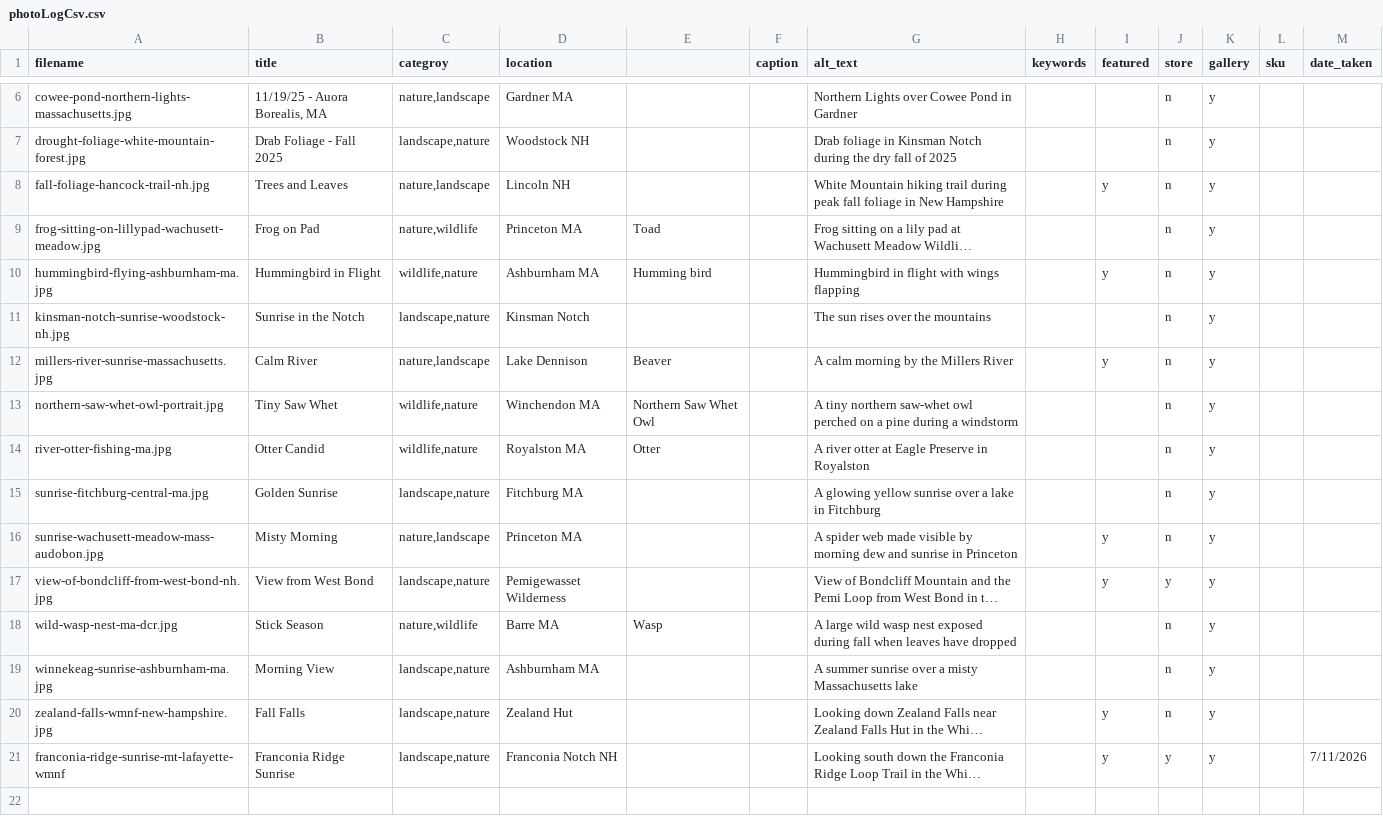
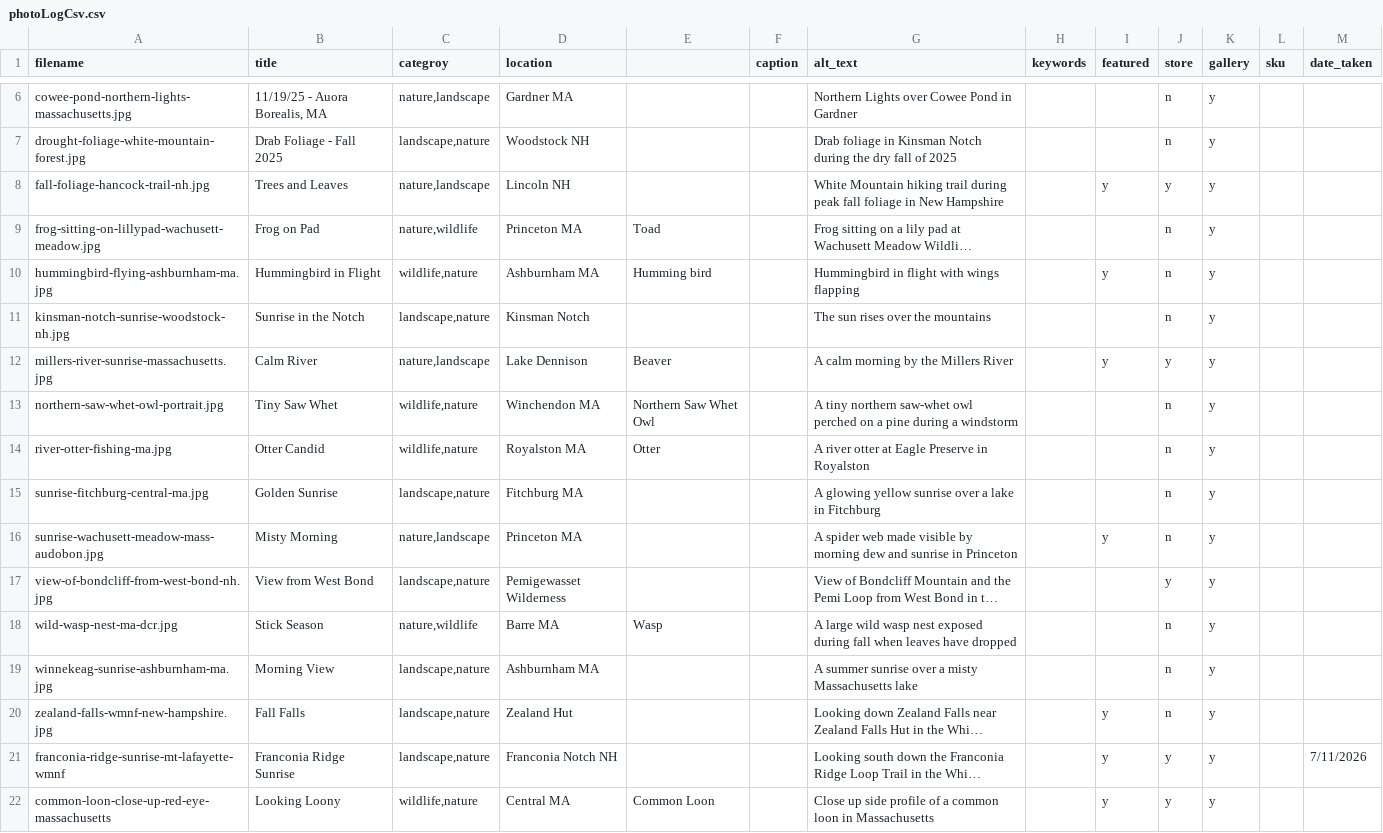
Before and after one commit to zachcomeau/zach-comeau-photography, a CSV file: data/photoLogCsv.csv, drawn as a sheet; only a part is shown, gaps mark what is left out; long unchanged cells end in …; the diff names each change by its address in the sheet, - before the commit and + after, or states it on an @@ line.

```diff
--- a/data/photoLogCsv.csv
+++ b/data/photoLogCsv.csv
-J8 (store): n
+J8 (store): y
-J12 (store): n
+J12 (store): y
-I17 (featured): y
+I17 (featured): (empty)
+row 22: common-loon-close-up-red-eye-massachusetts | Looking Loony | wildlife,nature | Central MA | Common Loon |  | Close up side profile of a common loon in Massachusetts |  | y | y | y
```
Also changed, not shown: data/printOfferings.csv, 8 other files.
